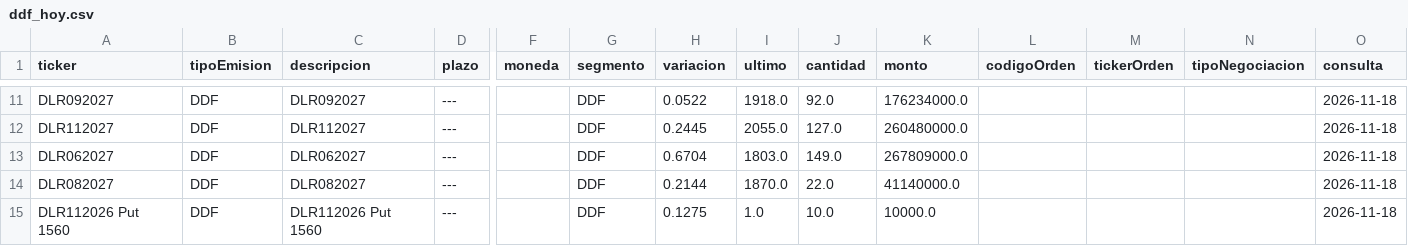
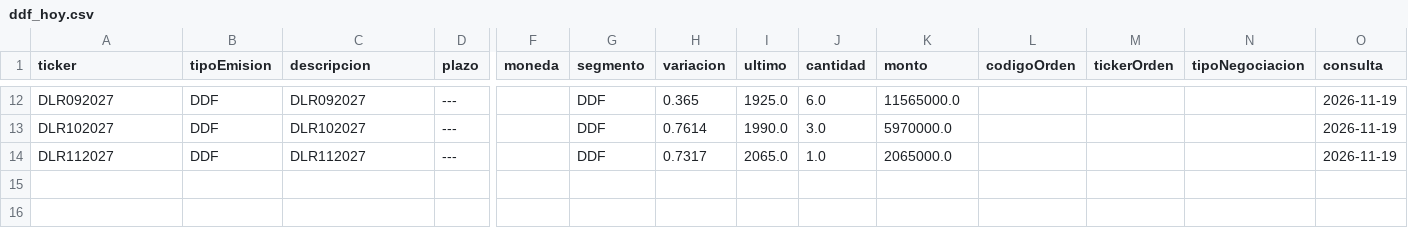
Before and after one commit to Dcostanzo30/ppi-lector, a CSV file: estudios/mae/ddf_hoy.csv, drawn as a sheet; only a part is shown, gaps mark what is left out; removed rows and columns are numbered as before the commit, all else as after; rows hold the shown columns only; the diff covers the shown part only; the diff names each change by its address in the sheet, - before the commit and + after, or states it on an @@ line.

Commit message:
A3 market data 2026-11-19

```diff
--- a/estudios/mae/ddf_hoy.csv
+++ b/estudios/mae/ddf_hoy.csv
-H12 (variacion): 0.0522
+H12 (variacion): 0.365
-I12 (ultimo): 1918.0
+I12 (ultimo): 1925.0
-J12 (cantidad): 92.0
+J12 (cantidad): 6.0
-K12 (monto): 176234000.0
+K12 (monto): 11565000.0
-O12 (consulta): 2026-11-18
+O12 (consulta): 2026-11-19
+row 13: DLR102027 | DDF | DLR102027 | --- |  | DDF | 0.7614 | 1990.0 | 3.0 | 5970000.0 |  |  |  | 2026-11-19
-H14 (variacion): 0.2445
+H14 (variacion): 0.7317
-I14 (ultimo): 2055.0
+I14 (ultimo): 2065.0
-J14 (cantidad): 127.0
+J14 (cantidad): 1.0
-K14 (monto): 260480000.0
+K14 (monto): 2065000.0
-O14 (consulta): 2026-11-18
+O14 (consulta): 2026-11-19
-row 13: DLR062027 | DDF | DLR062027 | --- |  | DDF | 0.6704 | 1803.0 | 149.0 | 267809000.0 |  |  |  | 2026-11-18
-row 14: DLR082027 | DDF | DLR082027 | --- |  | DDF | 0.2144 | 1870.0 | 22.0 | 41140000.0 |  |  |  | 2026-11-18
-row 15: DLR112026 Put 1560 | DDF | DLR112026 Put 1560 | --- |  | DDF | 0.1275 | 1.0 | 10.0 | 10000.0 |  |  |  | 2026-11-18
```
Also changed, not shown: 6 added rows, 5 removed rows and 20 edited cells elsewhere in this file, estudios/mae/forex_hoy.csv, estudios/mae/volumen_categoria.csv, 1 other file.
